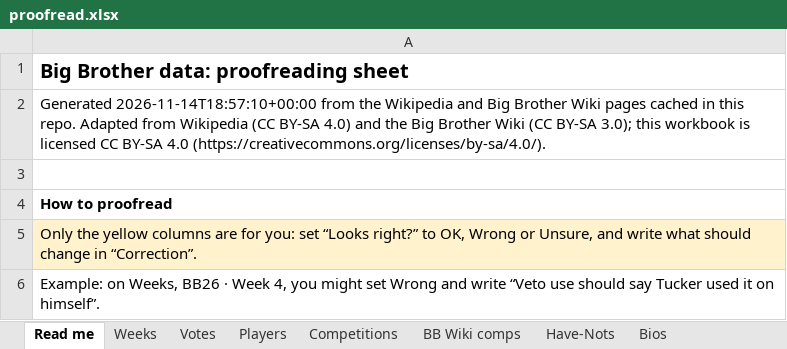
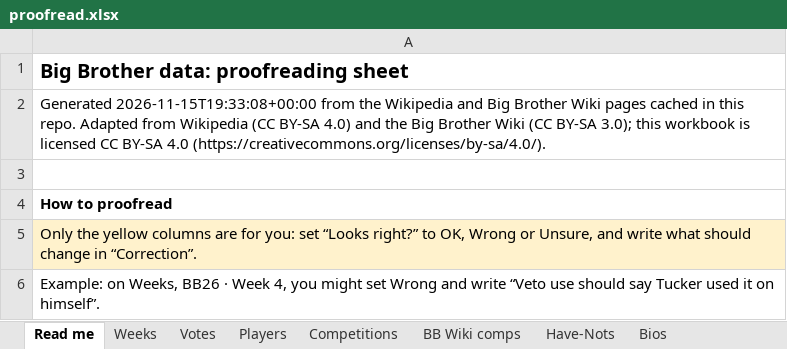
Before and after one commit to christopherbholland/BigBrotherDataFromWiki, an Excel workbook: proofread.xlsx, sheet Read me, drawn as a sheet; only a part is shown; values as stored, in another font and other column widths than the file's, no borders; the diff names each change by its address in the sheet, - before the commit and + after, or states it on an @@ line.

```diff
--- a/proofread.xlsx (sheet Read me)
+++ b/proofread.xlsx (sheet Read me)
-A2: Generated 2026-11-14T18:57:10+00:00 from the…
+A2: Generated 2026-11-15T19:33:08+00:00 from the…
```
Also changed, not shown: 26 other files.
